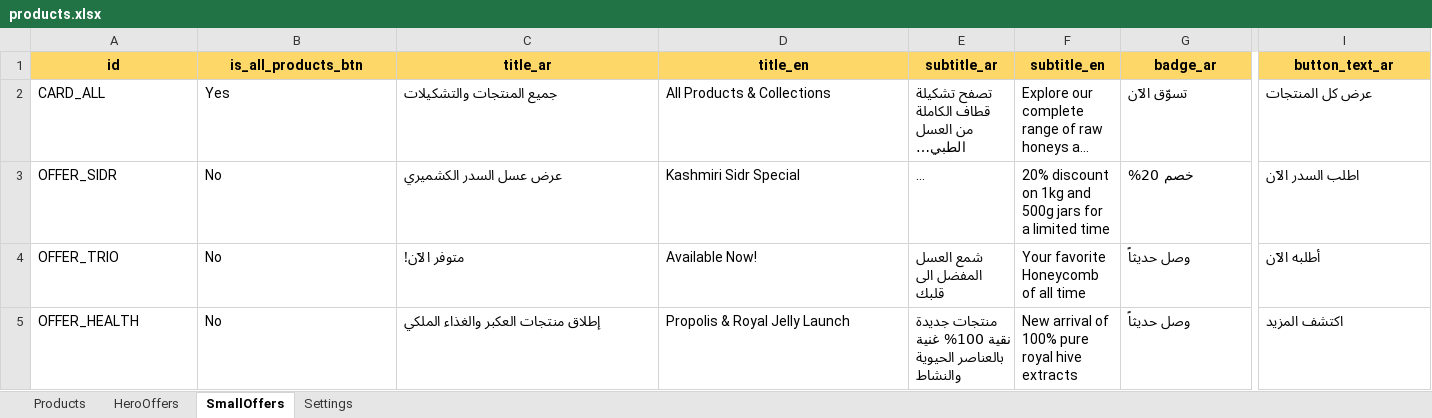
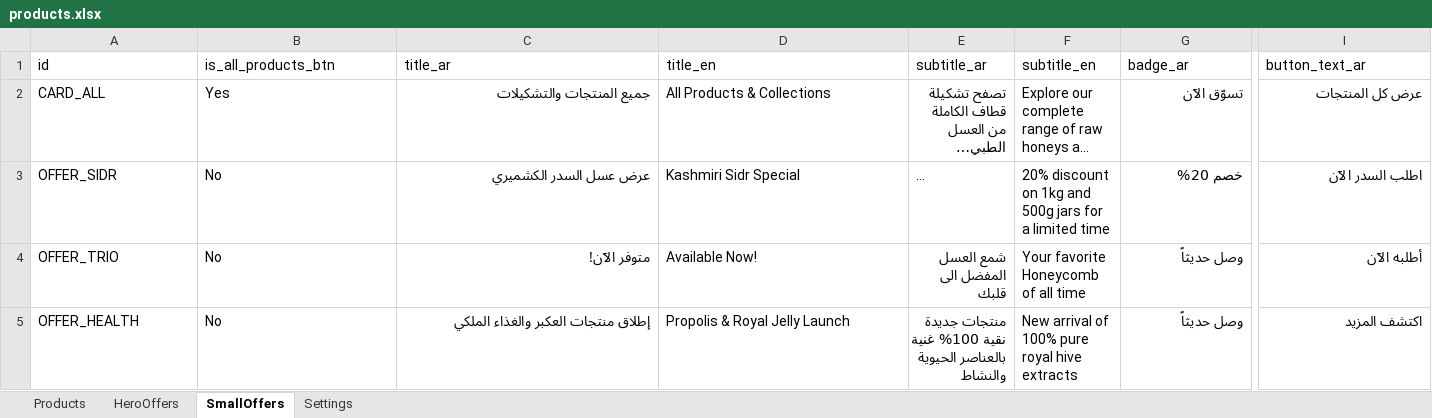
Before and after one commit to MohamedBarghush/qetafhoney, an Excel workbook: data/products.xlsx, sheet SmallOffers, drawn as a sheet; only a part is shown, gaps mark what is left out; long unchanged cells end in …; values as stored, in another font and other column widths than the file's, no borders; charts and pictures not drawn; the diff covers the shown part only; the diff names each change by its address in the sheet, - before the commit and + after, or states it on an @@ line.

```diff
--- a/data/products.xlsx (sheet SmallOffers)
+++ b/data/products.xlsx (sheet SmallOffers)
@@ A1:I1 fill: #FDD768 → none, bold: on → off, alignment: center → left @@
-C2:C5 alignment: left
+C2:C5 alignment: right
-E2:E5 alignment: left
+E2:E5 alignment: right
-G2:G5 alignment: left
+G2:G5 alignment: right
-I2:I5 alignment: left
+I2:I5 alignment: right
```
Also changed, not shown: cell formats elsewhere in this sheet, sheet Settings, sheet Products, sheet HeroOffers, charts or pictures, 8 other files.
